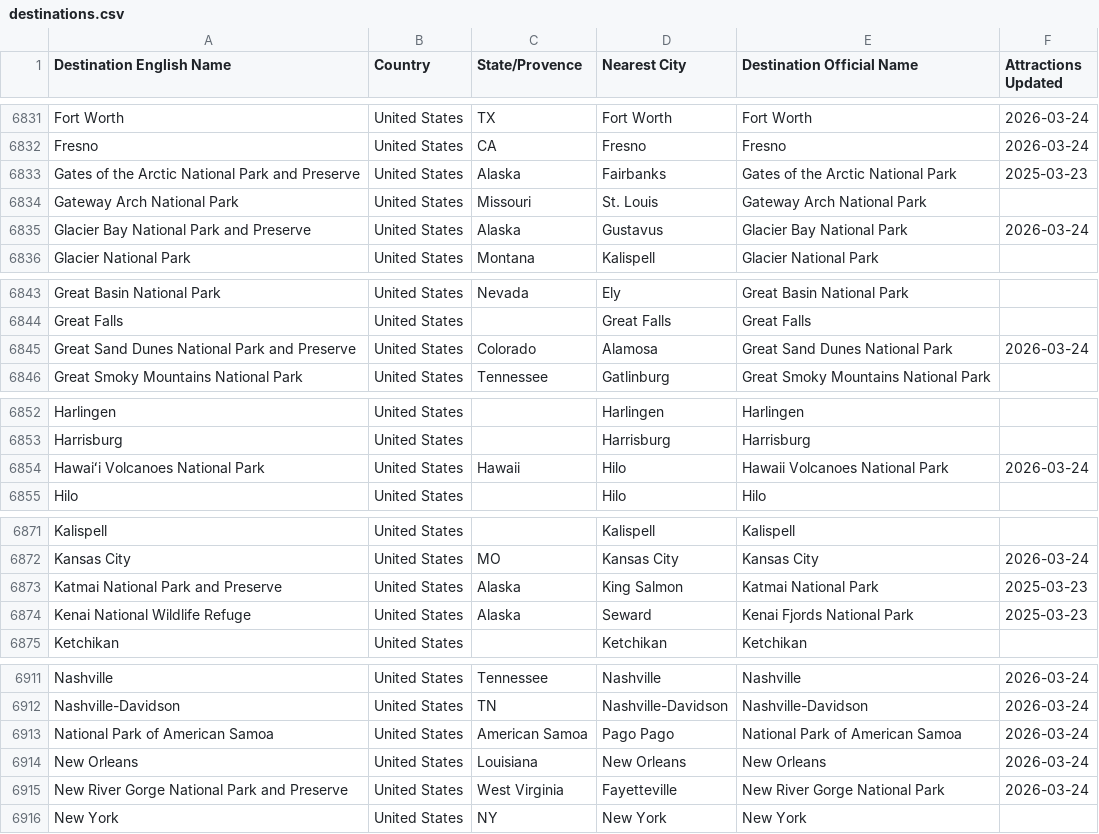
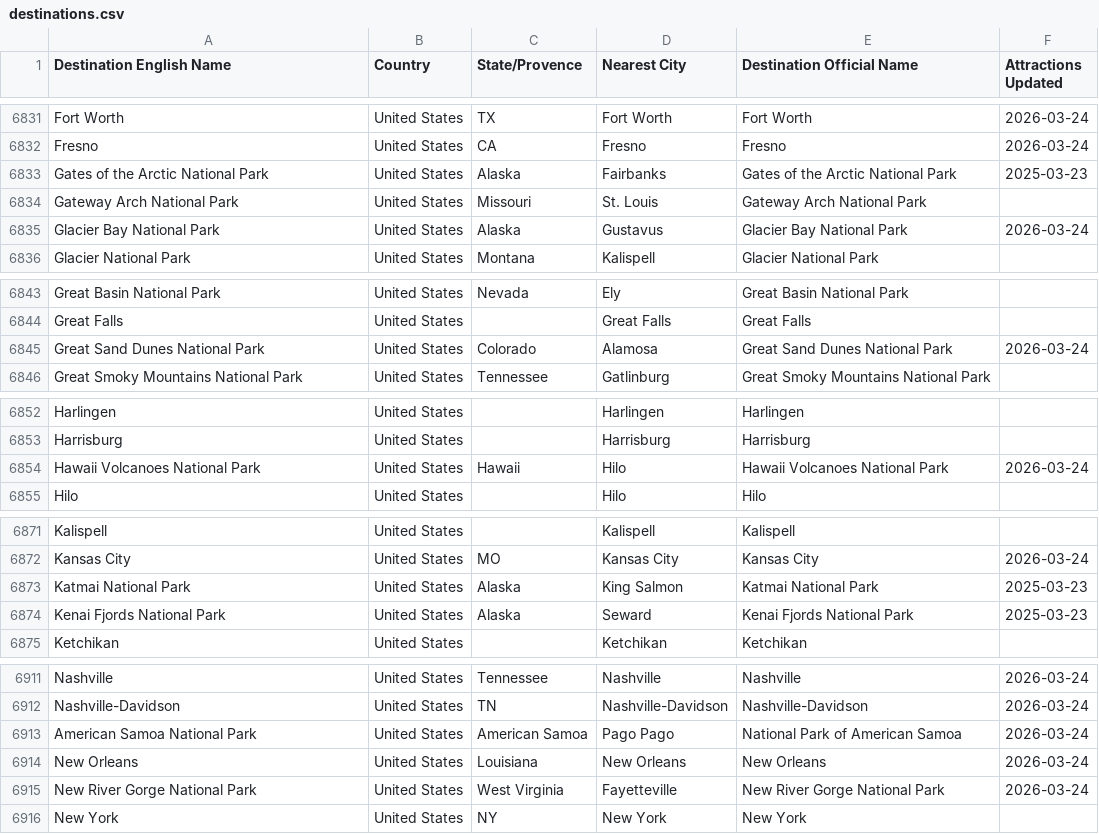
Before and after one commit to Duerk-Industries/Travel-Itinerary-App, a CSV file: server/data/destinations.csv, drawn as a sheet; only a part is shown, gaps mark what is left out; the diff covers the shown part only.

```diff
--- a/server/data/destinations.csv
+++ b/server/data/destinations.csv
@@ -6832,5 +6832,5 @@
 "Fresno","United States","CA","Fresno","Fresno","2026-03-24"
-"Gates of the Arctic National Park and Preserve","United States","Alaska","Fairbanks","Gates of the Arctic National Park","2025-03-23"
+"Gates of the Arctic National Park","United States","Alaska","Fairbanks","Gates of the Arctic National Park","2025-03-23"
 "Gateway Arch National Park","United States","Missouri","St. Louis","Gateway Arch National Park",""
-"Glacier Bay National Park and Preserve","United States","Alaska","Gustavus","Glacier Bay National Park","2026-03-24"
+"Glacier Bay National Park","United States","Alaska","Gustavus","Glacier Bay National Park","2026-03-24"
 "Glacier National Park","United States","Montana","Kalispell","Glacier National Park",""
@@ -6844,3 +6844,3 @@
 "Great Falls","United States","","Great Falls","Great Falls",""
-"Great Sand Dunes National Park and Preserve","United States","Colorado","Alamosa","Great Sand Dunes National Park","2026-03-24"
+"Great Sand Dunes National Park","United States","Colorado","Alamosa","Great Sand Dunes National Park","2026-03-24"
 "Great Smoky Mountains National Park","United States","Tennessee","Gatlinburg","Great Smoky Mountains National Park",""
@@ -6853,3 +6853,3 @@
 "Harrisburg","United States","","Harrisburg","Harrisburg",""
-"Hawaiʻi Volcanoes National Park","United States","Hawaii","Hilo","Hawaii Volcanoes National Park","2026-03-24"
+"Hawaii Volcanoes National Park","United States","Hawaii","Hilo","Hawaii Volcanoes National Park","2026-03-24"
 "Hilo","United States","","Hilo","Hilo",""
@@ -6872,4 +6872,4 @@
 "Kansas City","United States","MO","Kansas City","Kansas City","2026-03-24"
-"Katmai National Park and Preserve","United States","Alaska","King Salmon","Katmai National Park","2025-03-23"
-"Kenai National Wildlife Refuge","United States","Alaska","Seward","Kenai Fjords National Park","2025-03-23"
+"Katmai National Park","United States","Alaska","King Salmon","Katmai National Park","2025-03-23"
+"Kenai Fjords National Park","United States","Alaska","Seward","Kenai Fjords National Park","2025-03-23"
 "Ketchikan","United States","","Ketchikan","Ketchikan",""
@@ -6912,5 +6912,5 @@
 "Nashville-Davidson","United States","TN","Nashville-Davidson","Nashville-Davidson","2026-03-24"
-"National Park of American Samoa","United States","American Samoa","Pago Pago","National Park of American Samoa","2026-03-24"
+"American Samoa National Park","United States","American Samoa","Pago Pago","National Park of American Samoa","2026-03-24"
 "New Orleans","United States","Louisiana","New Orleans","New Orleans","2026-03-24"
-"New River Gorge National Park and Preserve","United States","West Virginia","Fayetteville","New River Gorge National Park","2026-03-24"
+"New River Gorge National Park","United States","West Virginia","Fayetteville","New River Gorge National Park","2026-03-24"
 "New York","United States","NY","New York","New York",""
```
Also changed, not shown: 2 edited cells elsewhere in this file, 26 other files.
